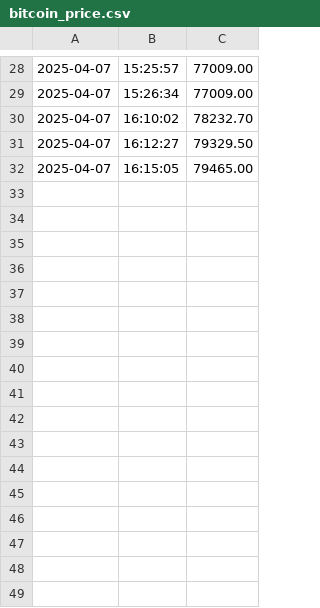
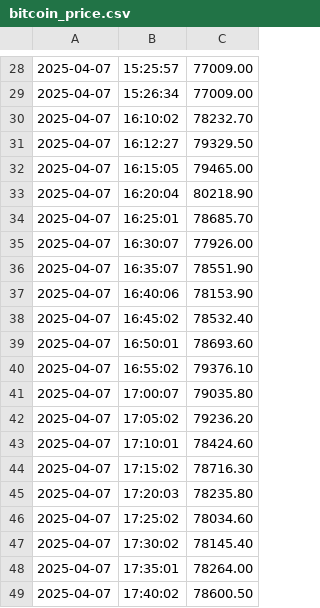
Before and after one commit to AzaDork/PGL_Project, a CSV file: Data/bitcoin_price.csv, drawn as a sheet; only a part is shown, gaps mark what is left out; the diff names each change by its address in the sheet, - before the commit and + after, or states it on an @@ line.

```diff
--- a/Data/bitcoin_price.csv
+++ b/Data/bitcoin_price.csv
+row 33: 2025-04-07 | 16:20:04 | 80218.90
+row 34: 2025-04-07 | 16:25:01 | 78685.70
+row 35: 2025-04-07 | 16:30:07 | 77926.00
+row 36: 2025-04-07 | 16:35:07 | 78551.90
+row 37: 2025-04-07 | 16:40:06 | 78153.90
+row 38: 2025-04-07 | 16:45:02 | 78532.40
+row 39: 2025-04-07 | 16:50:01 | 78693.60
+row 40: 2025-04-07 | 16:55:02 | 79376.10
+row 41: 2025-04-07 | 17:00:07 | 79035.80
+row 42: 2025-04-07 | 17:05:02 | 79236.20
+row 43: 2025-04-07 | 17:10:01 | 78424.60
+row 44: 2025-04-07 | 17:15:02 | 78716.30
+row 45: 2025-04-07 | 17:20:03 | 78235.80
+row 46: 2025-04-07 | 17:25:02 | 78034.60
+row 47: 2025-04-07 | 17:30:02 | 78145.40
+row 48: 2025-04-07 | 17:35:01 | 78264.00
+row 49: 2025-04-07 | 17:40:02 | 78600.50
```
Also changed, not shown: 2 other files.
